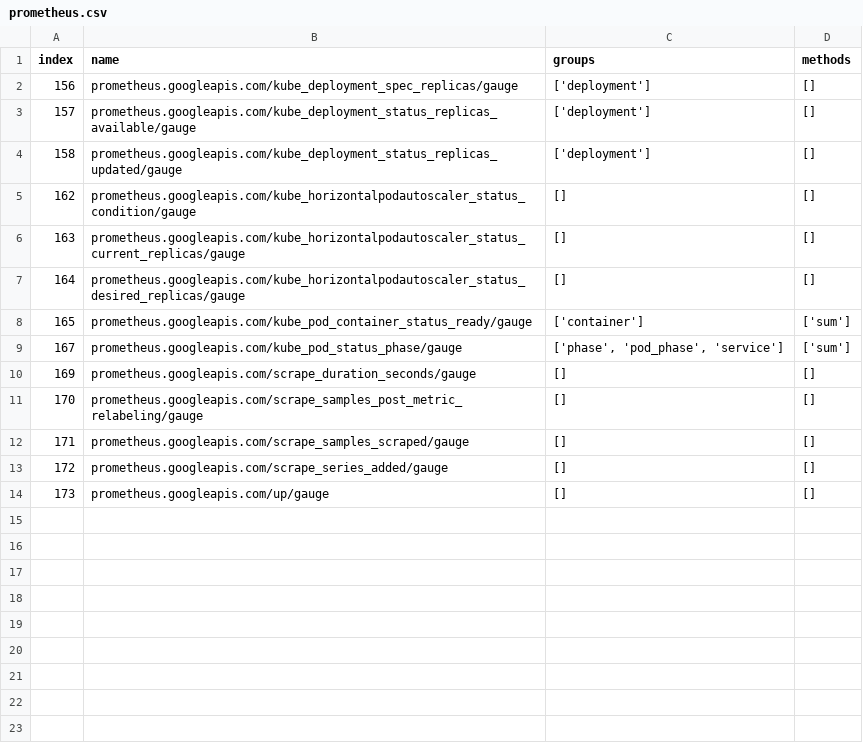
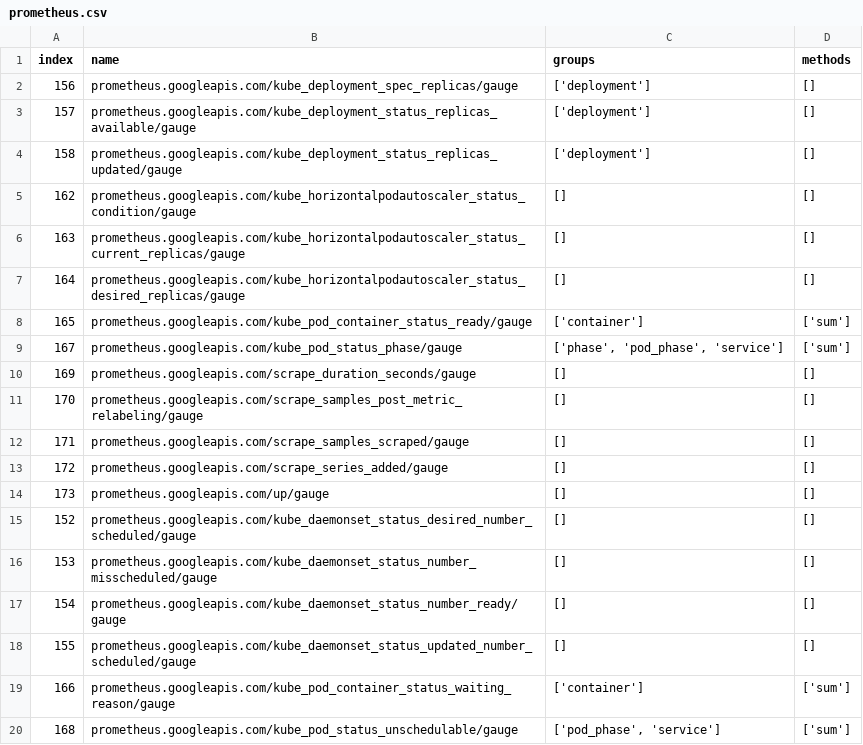
Before and after one commit to ketaiq/gcloud-metrics-aggregator, a CSV file: aggregations/prometheus.csv, drawn as a sheet; the diff names each change by its address in the sheet, - before the commit and + after, or states it on an @@ line.

```diff
--- a/aggregations/prometheus.csv
+++ b/aggregations/prometheus.csv
+row 15: 152 | prometheus.googleapis.com/kube_daemonset_status_desired_number_scheduled/gauge | [] | []
+row 16: 153 | prometheus.googleapis.com/kube_daemonset_status_number_misscheduled/gauge | [] | []
+row 17: 154 | prometheus.googleapis.com/kube_daemonset_status_number_ready/gauge | [] | []
+row 18: 155 | prometheus.googleapis.com/kube_daemonset_status_updated_number_scheduled/gauge | [] | []
+row 19: 166 | prometheus.googleapis.com/kube_pod_container_status_waiting_reason/gauge | ['container'] | ['sum']
+row 20: 168 | prometheus.googleapis.com/kube_pod_status_unschedulable/gauge | ['pod_phase', 'service'] | ['sum']
```
Also changed, not shown: 9 other files.
